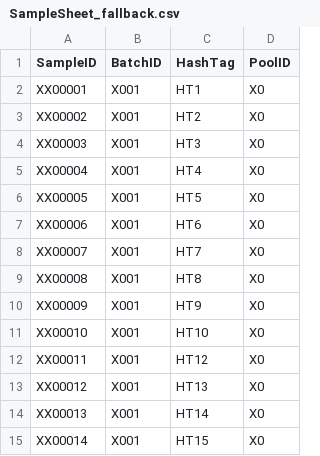
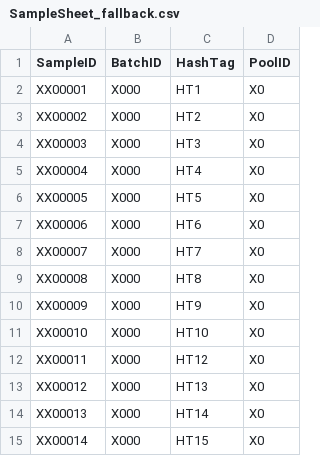
Before and after one commit to aifimmunology/HTOparser, a CSV file: inst/reference/SampleSheet_fallback.csv, drawn as a sheet.

```diff
--- a/inst/reference/SampleSheet_fallback.csv
+++ b/inst/reference/SampleSheet_fallback.csv
@@ -1,15 +1,15 @@
 SampleID,BatchID,HashTag,PoolID
-XX00001,X001,HT1,X0
-XX00002,X001,HT2,X0
-XX00003,X001,HT3,X0
-XX00004,X001,HT4,X0
-XX00005,X001,HT5,X0
-XX00006,X001,HT6,X0
-XX00007,X001,HT7,X0
-XX00008,X001,HT8,X0
-XX00009,X001,HT9,X0
-XX00010,X001,HT10,X0
-XX00011,X001,HT12,X0
-XX00012,X001,HT13,X0
-XX00013,X001,HT14,X0
-XX00014,X001,HT15,X0
+XX00001,X000,HT1,X0
+XX00002,X000,HT2,X0
+XX00003,X000,HT3,X0
+XX00004,X000,HT4,X0
+XX00005,X000,HT5,X0
+XX00006,X000,HT6,X0
+XX00007,X000,HT7,X0
+XX00008,X000,HT8,X0
+XX00009,X000,HT9,X0
+XX00010,X000,HT10,X0
+XX00011,X000,HT12,X0
+XX00012,X000,HT13,X0
+XX00013,X000,HT14,X0
+XX00014,X000,HT15,X0
```
Also changed, not shown: 1 other file.
